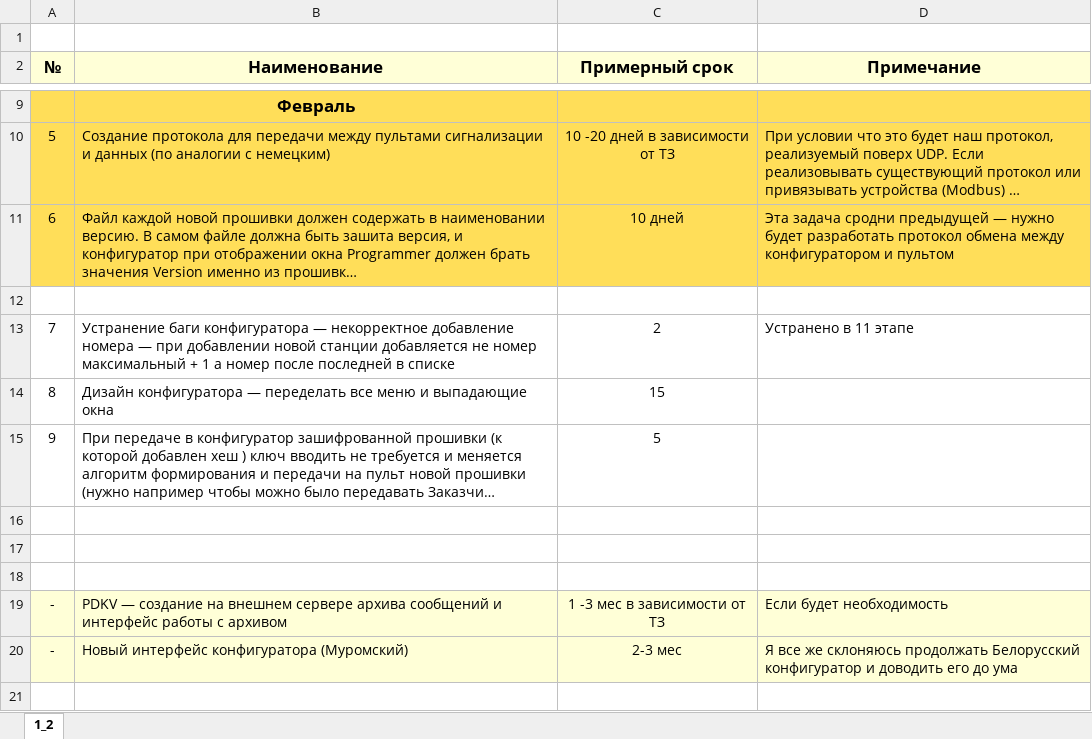
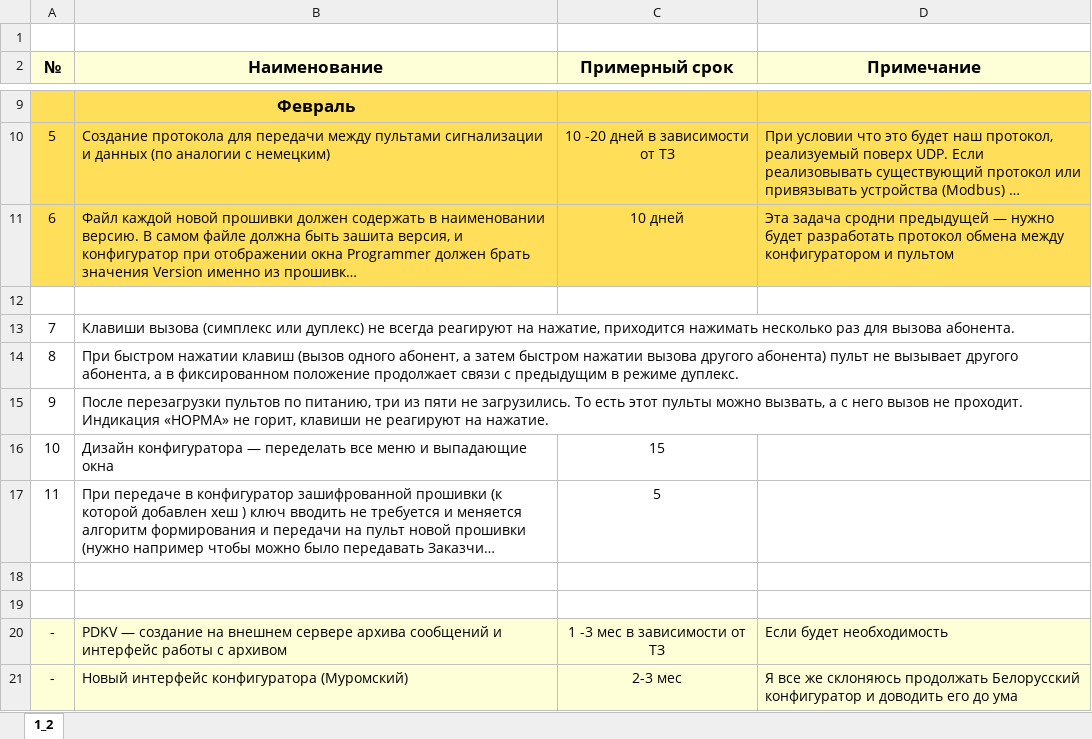
Before and after one commit to 8evgeny/GIT, an Excel workbook: 6_promwad2_step_by_step/Docs/планы.xlsx, sheet 1_2, drawn as a sheet; only a part is shown, gaps mark what is left out; long unchanged cells end in …; values as stored, in another font and other column widths than the file's, no borders; removed rows and columns are numbered as before the commit, all else as after; the diff names each change by its address in the sheet, - before the commit and + after, or states it on an @@ line.

```diff
--- a/6_promwad2_step_by_step/Docs/планы.xlsx (sheet 1_2)
+++ b/6_promwad2_step_by_step/Docs/планы.xlsx (sheet 1_2)
-row 13: 7 | Устранение баги конфигуратора — некорректное добавление номера — при добавлении новой станции добавляется не номер максимальный + 1 а номер после последней в списке | 2 | Устранено в 11 этапе
+row 13: 7 | Клавиши вызова (симплекс или дуплекс) не всегда реагируют на нажатие, приходится нажимать несколько раз для вызова абонента.
+row 14: 8 | При быстром нажатии клавиш (вызов одного абонент, а затем быстром нажатии вызова другого абонента) пульт не вызывает другого абонента, а в фиксированном положение продолжает связи с предыдущим в режиме дуплекс.
+row 15: 9 | После перезагрузки пультов по питанию, три из пяти не загрузились. То есть этот пульты можно вызвать, а с него вызов не проходит. Индикация «НОРМА» не горит, клавиши не реагируют на нажатие.
@@ column A (№) renumbered between rows 16 and 17 @@
-row 18: (empty)
```
Also changed, not shown: 1 other file.
